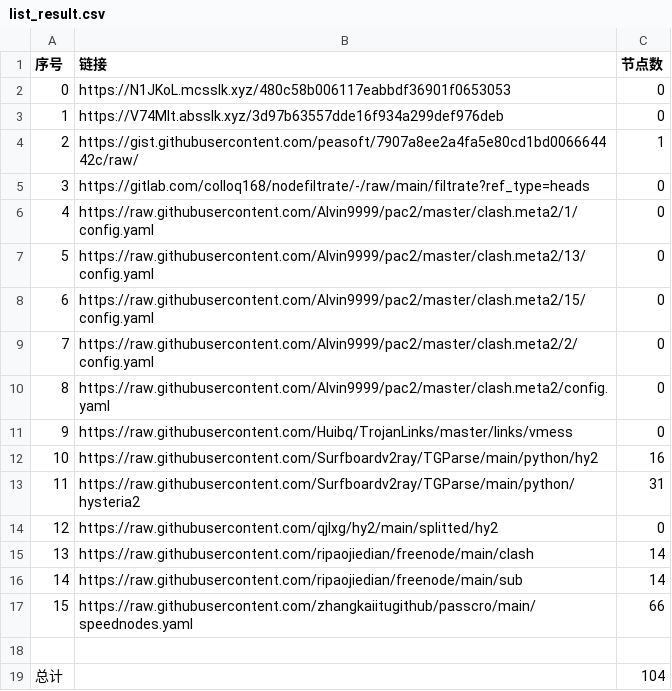
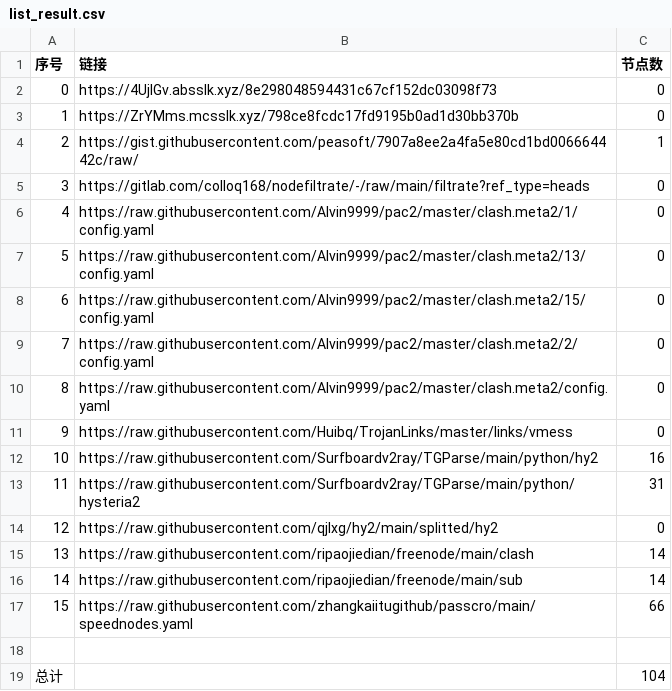
Before and after one commit to a56296909/NoMoreWalls, a CSV file: list_result.csv, drawn as a sheet.

```diff
--- a/list_result.csv
+++ b/list_result.csv
@@ -1,4 +1,4 @@
 序号,链接,节点数
-0,https://N1JKoL.mcsslk.xyz/480c58b006117eabbdf36901f0653053,0
-1,https://V74Mlt.absslk.xyz/3d97b63557dde16f934a299def976deb,0
+0,https://4UjlGv.absslk.xyz/8e298048594431c67cf152dc03098f73,0
+1,https://ZrYMms.mcsslk.xyz/798ce8fcdc17fd9195b0ad1d30bb370b,0
 2,https://gist.githubusercontent.com/peasoft/7907a8ee2a4fa5e80cd1bd006664442c/raw/,1
```
Also changed, not shown: 3 other files.
